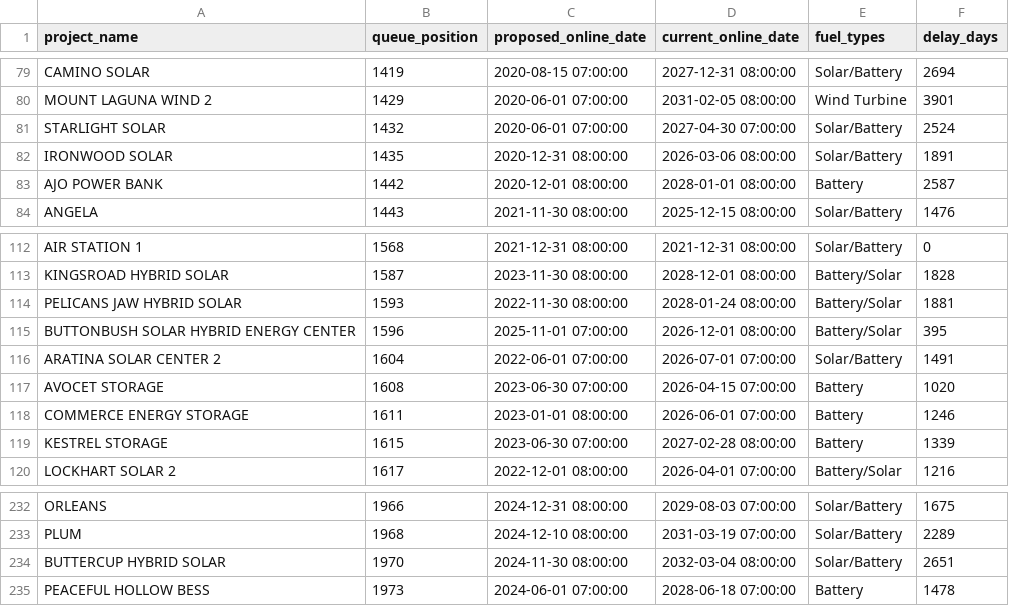
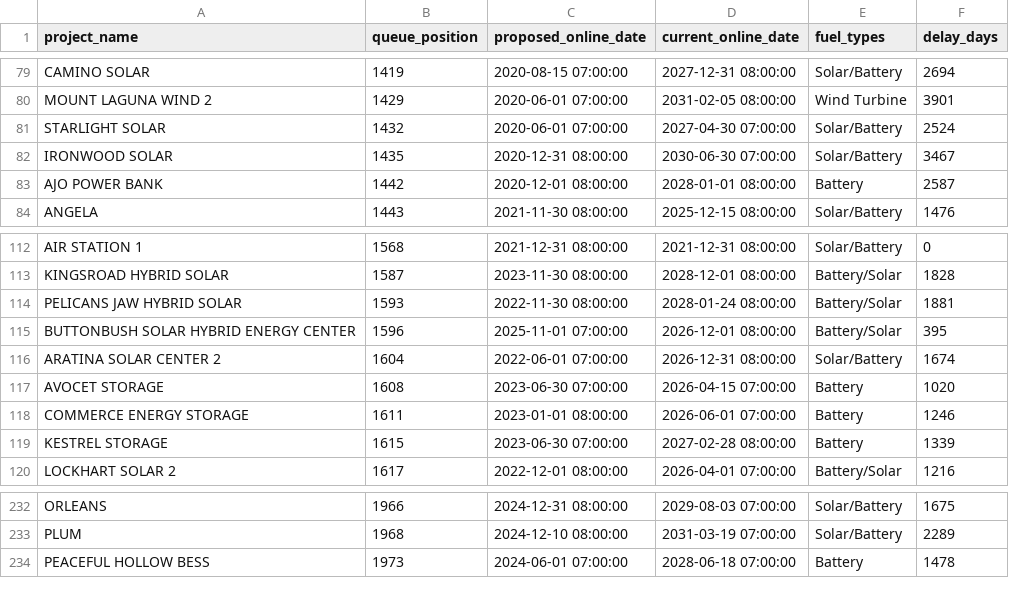
Before and after one commit to gkumarg/caiso-queue, a CSV file: reports/project_timeline_delays.csv, drawn as a sheet; only a part is shown, gaps mark what is left out.

```diff
--- a/reports/project_timeline_delays.csv
+++ b/reports/project_timeline_delays.csv
@@ -81,3 +81,3 @@ MOUNT LAGUNA WIND 2,1429,2020-06-01 07:00:00,2031-02-05 08:00:00,Wind Turbine,39
 STARLIGHT SOLAR,1432,2020-06-01 07:00:00,2027-04-30 07:00:00,Solar/Battery,2524
-IRONWOOD SOLAR,1435,2020-12-31 08:00:00,2026-03-06 08:00:00,Solar/Battery,1891
+IRONWOOD SOLAR,1435,2020-12-31 08:00:00,2030-06-30 07:00:00,Solar/Battery,3467
 AJO POWER BANK,1442,2020-12-01 08:00:00,2028-01-01 08:00:00,Battery,2587
@@ -115,3 +115,3 @@ PELICANS JAW HYBRID SOLAR,1593,2022-11-30 08:00:00,2028-01-24 08:00:00,Battery/S
 BUTTONBUSH SOLAR HYBRID ENERGY CENTER,1596,2025-11-01 07:00:00,2026-12-01 08:00:00,Battery/Solar,395
-ARATINA SOLAR CENTER 2,1604,2022-06-01 07:00:00,2026-07-01 07:00:00,Solar/Battery,1491
+ARATINA SOLAR CENTER 2,1604,2022-06-01 07:00:00,2026-12-31 08:00:00,Solar/Battery,1674
 AVOCET STORAGE,1608,2023-06-30 07:00:00,2026-04-15 07:00:00,Battery,1020
@@ -233,3 +233,2 @@ ORLEANS,1966,2024-12-31 08:00:00,2029-08-03 07:00:00,Solar/Battery,1675
 PLUM,1968,2024-12-10 08:00:00,2031-03-19 07:00:00,Solar/Battery,2289
-BUTTERCUP HYBRID SOLAR,1970,2024-11-30 08:00:00,2032-03-04 08:00:00,Solar/Battery,2651
 PEACEFUL HOLLOW BESS,1973,2024-06-01 07:00:00,2028-06-18 07:00:00,Battery,1478
```
Also changed, not shown: reports/capacity_by_fuel.csv, reports/timeline_delay_by_fuel.csv, 7 other files.
